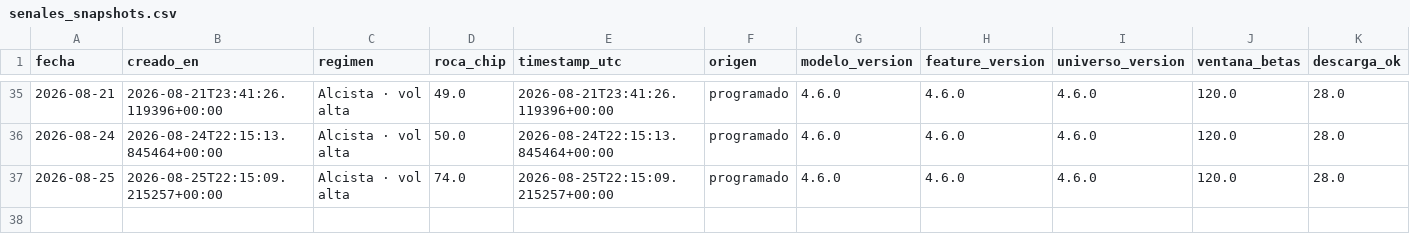
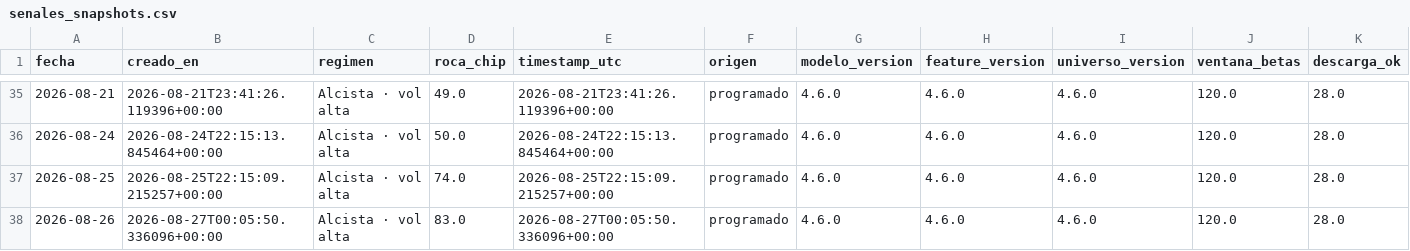
Before and after one commit to nicolasaraneda/mki-terminal, a CSV file: data/backups/senales_snapshots.csv, drawn as a sheet; only a part is shown, gaps mark what is left out; rows hold the shown columns only; the diff names each change by its address in the sheet, - before the commit and + after, or states it on an @@ line.

```diff
--- a/data/backups/senales_snapshots.csv
+++ b/data/backups/senales_snapshots.csv
+row 38: 2026-08-26 | 2026-08-27T00:05:50.336096+00:00 | Alcista · vol alta | 83.0 | 2026-08-27T00:05:50.336096+00:00 | programado | 4.6.0 | 4.6.0 | 4.6.0 | 120.0 | 28.0
```
Also changed, not shown: data/backups/senales_divergencias.csv, data/backups/senales_senales_ticker.csv, 2 other files.
